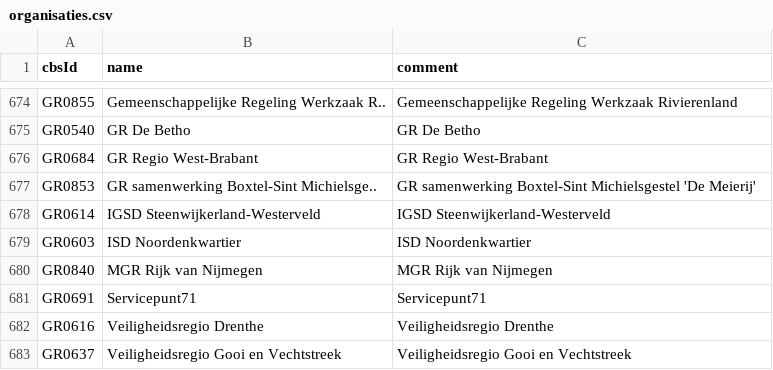
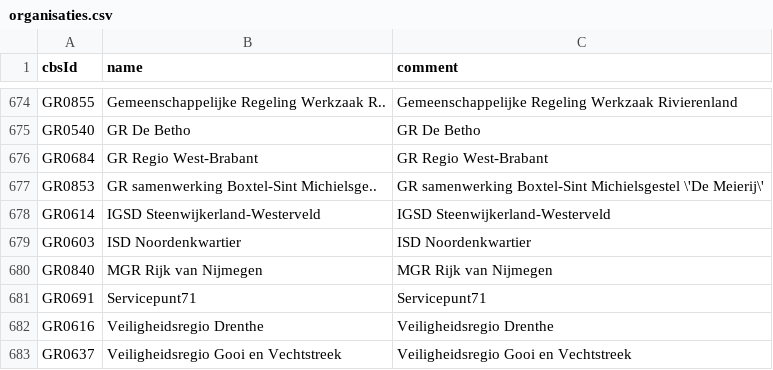
Before and after one commit to openstate/datasets, a CSV file: osn/sources/cbs/organisaties.csv, drawn as a sheet; only a part is shown, gaps mark what is left out.

```diff
--- a/osn/sources/cbs/organisaties.csv
+++ b/osn/sources/cbs/organisaties.csv
@@ -676,3 +676,3 @@
 "GR0684", "GR Regio West-Brabant", "GR Regio West-Brabant"
-"GR0853", "GR samenwerking Boxtel-Sint Michielsge..", "GR samenwerking Boxtel-Sint Michielsgestel 'De Meierij'"
+"GR0853", "GR samenwerking Boxtel-Sint Michielsge..", "GR samenwerking Boxtel-Sint Michielsgestel \'De Meierij\'"
 "GR0614", "IGSD Steenwijkerland-Westerveld", "IGSD Steenwijkerland-Westerveld"
```
Also changed, not shown: 1 other file.
